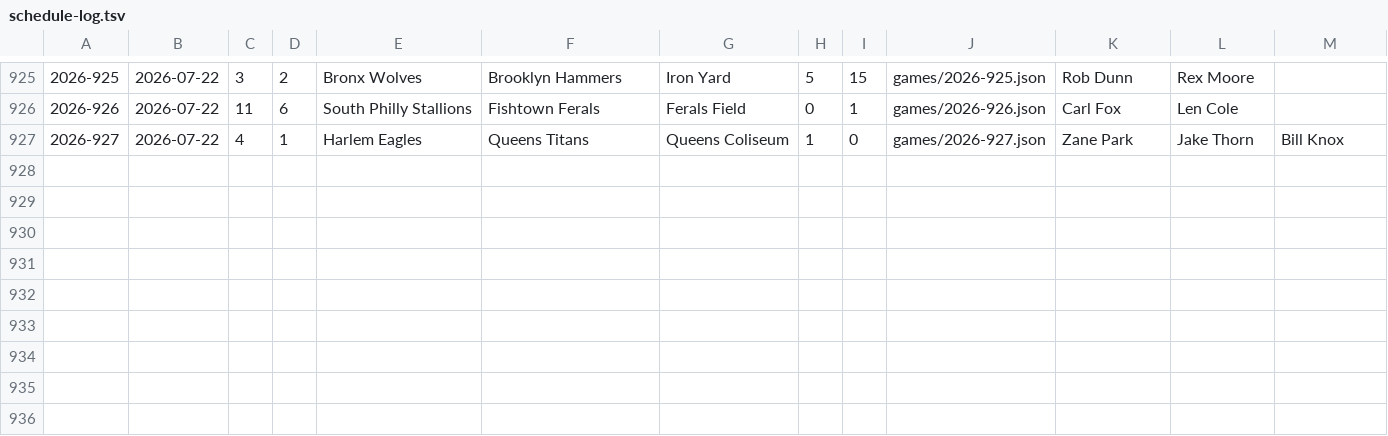
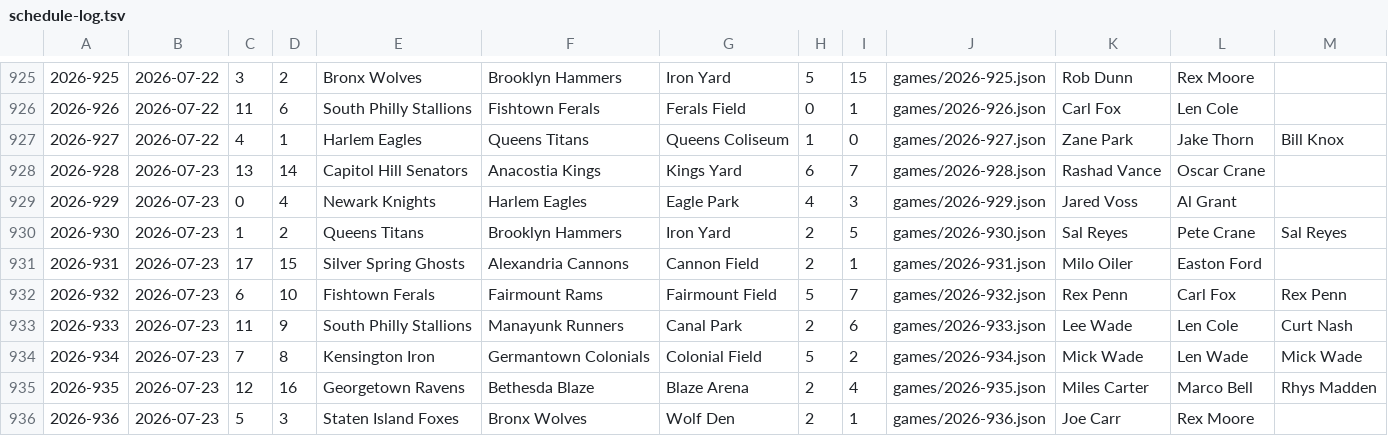
Before and after one commit to Jojicoder/Jojistats-app, a TSV file: public/jbl/seasons/2026/schedule-log.tsv, drawn as a sheet; only a part is shown, gaps mark what is left out.

```diff
--- a/public/jbl/seasons/2026/schedule-log.tsv
+++ b/public/jbl/seasons/2026/schedule-log.tsv
@@ -927 +927,10 @@
 2026-927	2026-07-22	4	1	Harlem Eagles	Queens Titans	Queens Coliseum	1	0	games/2026-927.json	Zane Park	Jake Thorn	Bill Knox
+2026-928	2026-07-23	13	14	Capitol Hill Senators	Anacostia Kings	Kings Yard	6	7	games/2026-928.json	Rashad Vance	Oscar Crane	
+2026-929	2026-07-23	0	4	Newark Knights	Harlem Eagles	Eagle Park	4	3	games/2026-929.json	Jared Voss	Al Grant	
+2026-930	2026-07-23	1	2	Queens Titans	Brooklyn Hammers	Iron Yard	2	5	games/2026-930.json	Sal Reyes	Pete Crane	Sal Reyes
+2026-931	2026-07-23	17	15	Silver Spring Ghosts	Alexandria Cannons	Cannon Field	2	1	games/2026-931.json	Milo Oiler	Easton Ford	
+2026-932	2026-07-23	6	10	Fishtown Ferals	Fairmount Rams	Fairmount Field	5	7	games/2026-932.json	Rex Penn	Carl Fox	Rex Penn
+2026-933	2026-07-23	11	9	South Philly Stallions	Manayunk Runners	Canal Park	2	6	games/2026-933.json	Lee Wade	Len Cole	Curt Nash
+2026-934	2026-07-23	7	8	Kensington Iron	Germantown Colonials	Colonial Field	5	2	games/2026-934.json	Mick Wade	Len Wade	Mick Wade
+2026-935	2026-07-23	12	16	Georgetown Ravens	Bethesda Blaze	Blaze Arena	2	4	games/2026-935.json	Miles Carter	Marco Bell	Rhys Madden
+2026-936	2026-07-23	5	3	Staten Island Foxes	Bronx Wolves	Wolf Den	2	1	games/2026-936.json	Joe Carr	Rex Moore	
```
Also changed, not shown: 11 other files.
